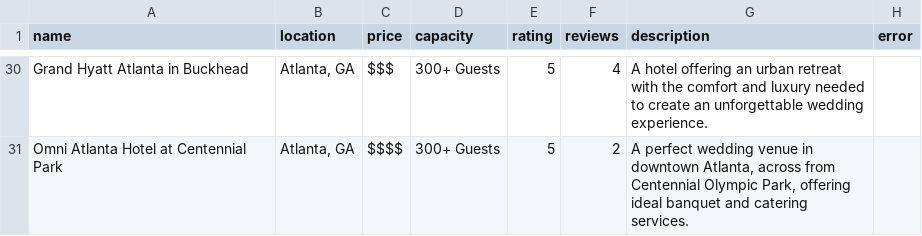
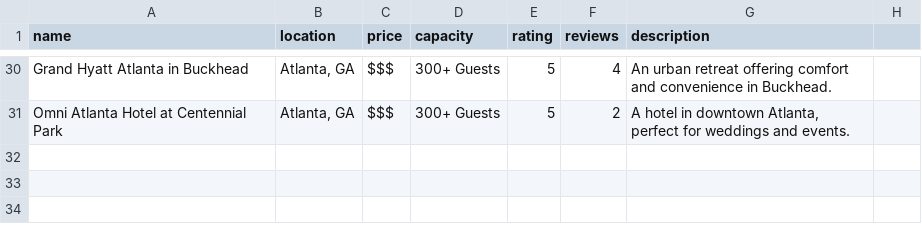
Before and after one commit to atakkant/ai_web_crawler, a CSV file: venues.csv, drawn as a sheet; only a part is shown, gaps mark what is left out; the diff covers the shown part only; the diff names each change by its address in the sheet, - before the commit and + after, or states it on an @@ line.

```diff
--- a/venues.csv
+++ b/venues.csv
-H1: error
+H1: (empty)
-G30 (description): A hotel offering an urban retreat with the comfort and luxury needed to create an unforgettable wedding experience.
+G30 (description): An urban retreat offering comfort and convenience in Buckhead.
-C31 (price): $$$$
+C31 (price): $$$
-G31 (description): A perfect wedding venue in downtown Atlanta, across from Centennial Olympic Park, offering ideal banquet and catering services.
+G31 (description): A hotel in downtown Atlanta, perfect for weddings and events.
```
Also changed, not shown: 31 edited cells elsewhere in this file, 1 other file.
